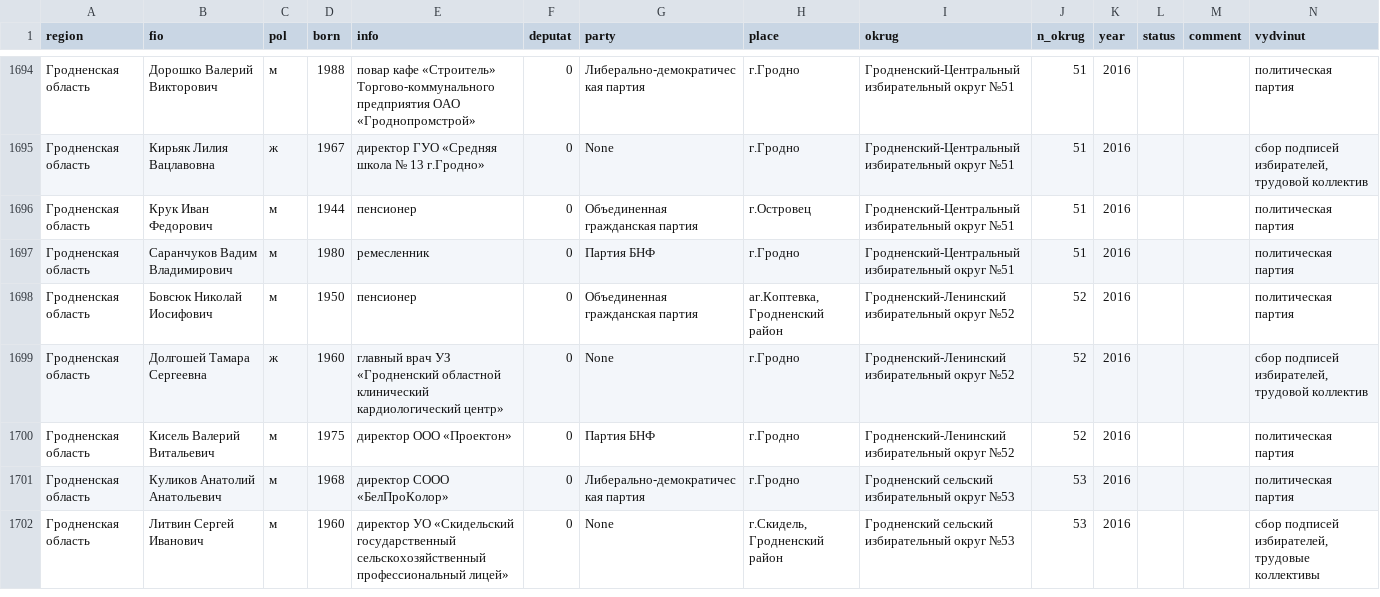
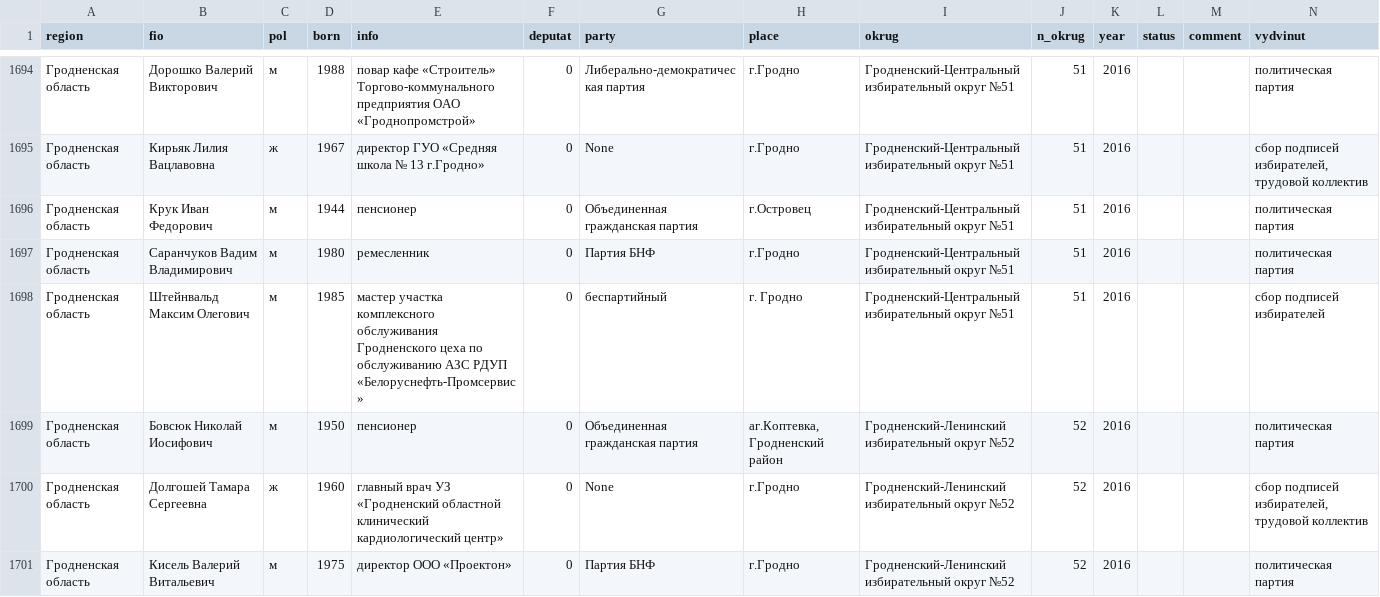
Before and after one commit to ushchent/el_machina, a CSV file: train.csv, drawn as a sheet; only a part is shown, gaps mark what is left out; the shorter side is filled out with more unchanged rows; the diff covers the shown part only.

```diff
--- a/train.csv
+++ b/train.csv
@@ -1697,2 +1697,3 @@ region,fio,pol,born,info,deputat,party,place,okrug,n_okrug,year,status,comment,v
 Гродненская область,Саранчуков Вадим Владимирович,м,1980,ремесленник,0,Партия БНФ,г.Гродно,Гродненский-Центральный избирательный округ №51,51,2016,,,политическая партия
+Гродненская область,Штейнвальд Максим Олегович,м,1985,мастер участка комплексного обслуживания Гродненского цеха по обслуживанию АЗС РДУП «Белоруснефть-Промсервис»,0,беспартийный,г. Гродно,Гродненский-Центральный избирательный округ №51,51,2016,,,сбор подписей избирателей
 Гродненская область,Бовсюк Николай Иосифович,м,1950,пенсионер,0,Объединенная гражданская партия,"аг.Коптевка, Гродненский район",Гродненский-Ленинский избирательный округ №52,52,2016,,,политическая партия
```
Also changed, not shown: 5 added rows and 30 edited cells elsewhere in this file, 7 other files.
